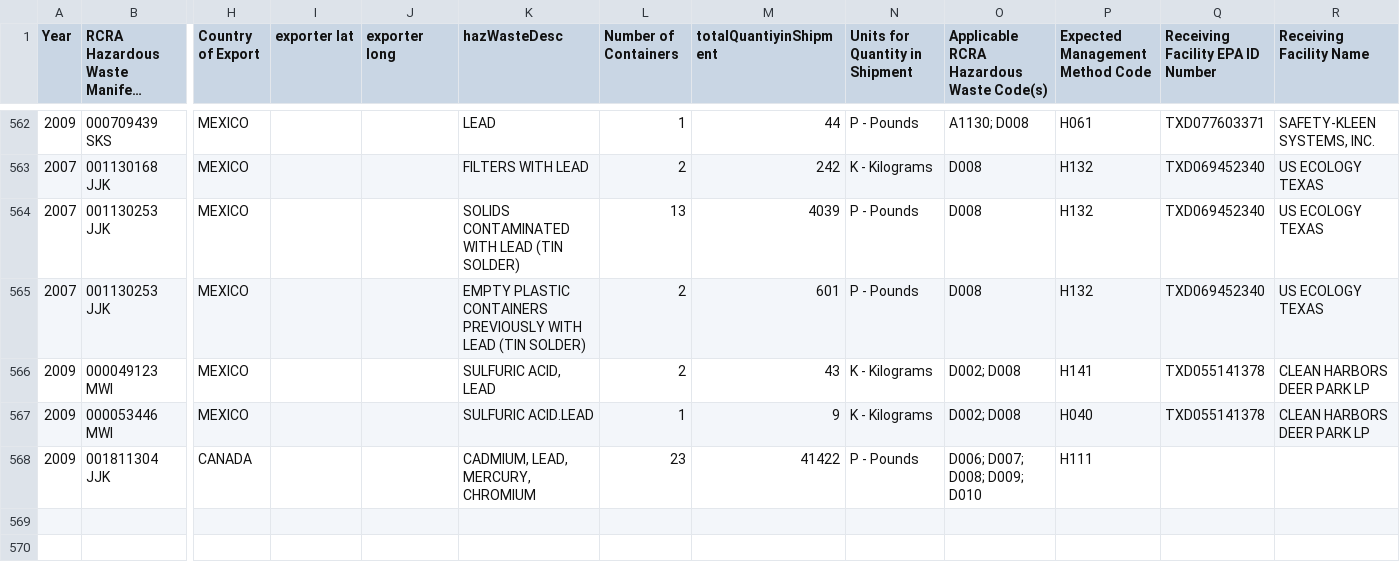
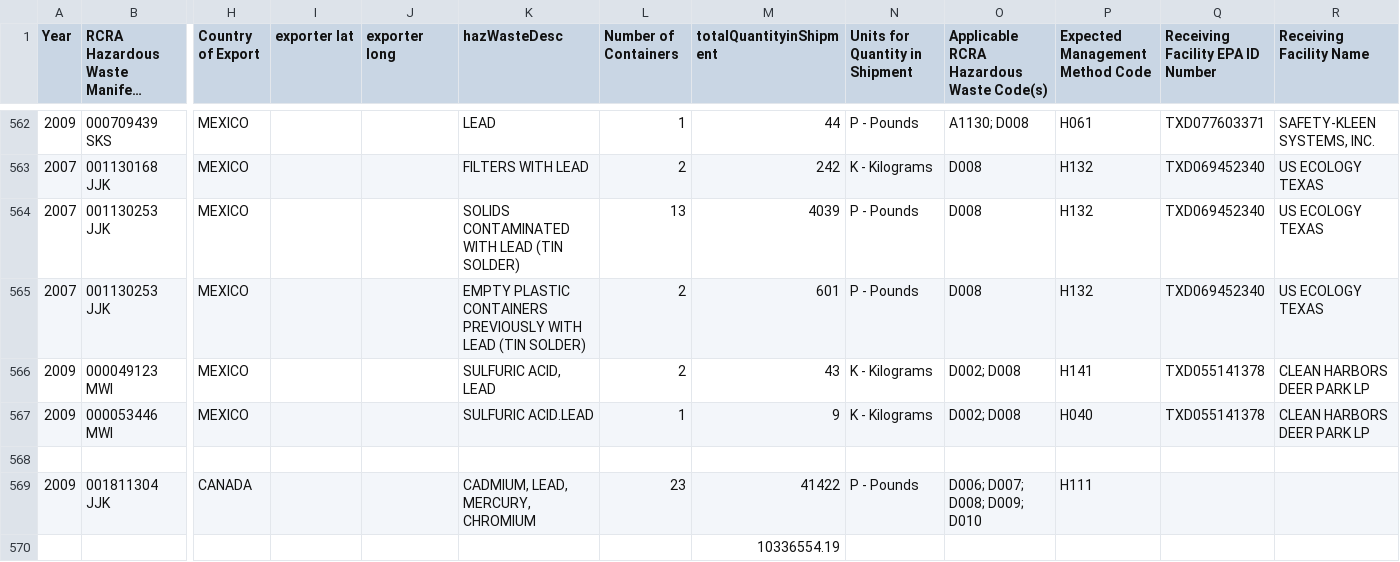
Before and after one commit to hazmatmapper/hazmatmapper.github.io, a CSV file: data/leadTest.csv, drawn as a sheet; only a part is shown, gaps mark what is left out; long unchanged cells end in …; rows hold the shown columns only; the diff names each change by its address in the sheet, - before the commit and + after, or states it on an @@ line.

```diff
--- a/data/leadTest.csv
+++ b/data/leadTest.csv
-M1: totalQuantiyinShipment
+M1: totalQuantityinShipment
+row 568: (empty)
+row 570:  |  |  |  |  |  |  | 10336554.19
```
Also changed, not shown: 2 other files.
